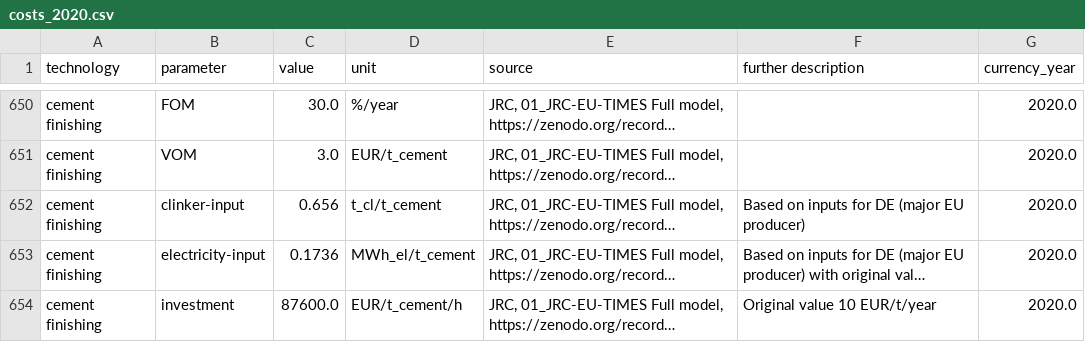
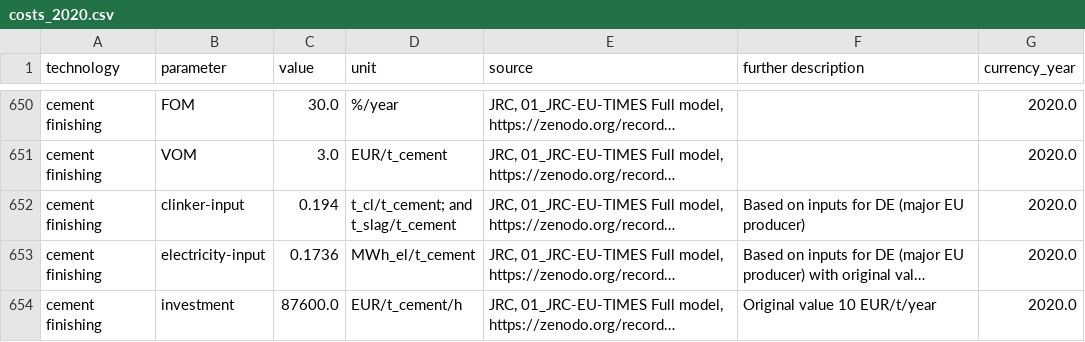
Before and after one commit to PyPSA/technology-data, a CSV file: outputs/costs_2020.csv, drawn as a sheet; only a part is shown, gaps mark what is left out; long unchanged cells end in …; ↵ is a line break in a cell; the diff names each change by its address in the sheet, - before the commit and + after, or states it on an @@ line.

```diff
--- a/outputs/costs_2020.csv
+++ b/outputs/costs_2020.csv
-C652 (value): 0.656
+C652 (value): 0.194
-D652 (unit): t_cl/t_cement
+D652 (unit): t_cl/t_cement; and ↵ t_slag/t_cement
```
Also changed, not shown: inputs/manual_input.csv, outputs/costs_2025.csv, 12 other files.
